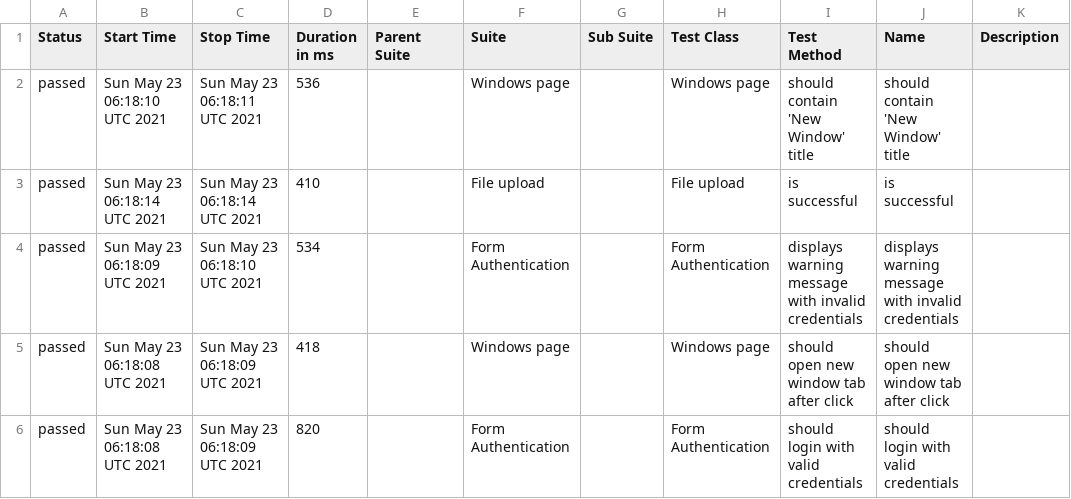
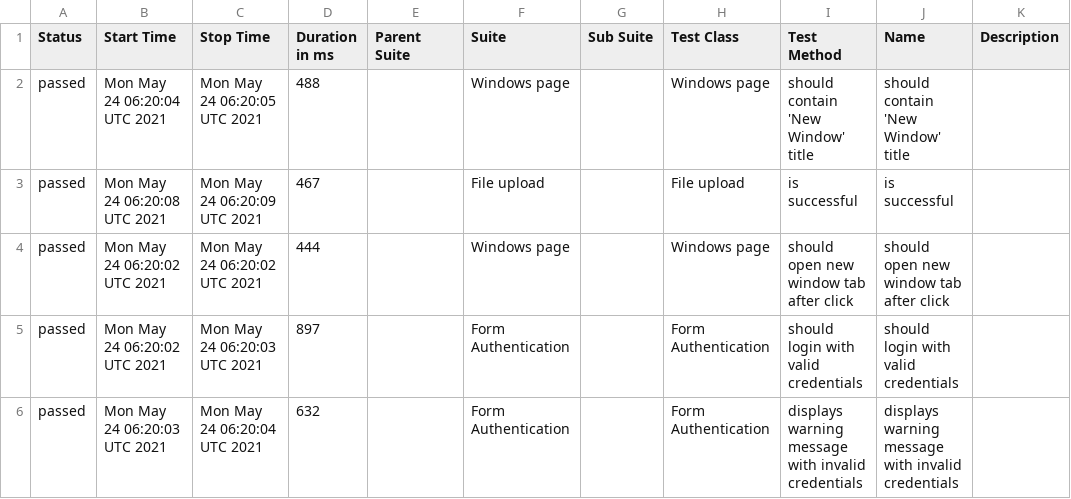
Before and after one commit to isandratskiy/webdriverio5-typescript-draft, a CSV file: data/suites.csv, drawn as a sheet.

```diff
--- a/data/suites.csv
+++ b/data/suites.csv
@@ -1,6 +1,6 @@
 "Status","Start Time","Stop Time","Duration in ms","Parent Suite","Suite","Sub Suite","Test Class","Test Method","Name","Description"
-"passed","Sun May 23 06:18:10 UTC 2021","Sun May 23 06:18:11 UTC 2021","536","","Windows page","","Windows page","should contain 'New Window' title","should contain 'New Window' title",""
-"passed","Sun May 23 06:18:14 UTC 2021","Sun May 23 06:18:14 UTC 2021","410","","File upload","","File upload","is successful","is successful",""
-"passed","Sun May 23 06:18:09 UTC 2021","Sun May 23 06:18:10 UTC 2021","534","","Form Authentication","","Form Authentication","displays warning message with invalid credentials","displays warning message with invalid credentials",""
-"passed","Sun May 23 06:18:08 UTC 2021","Sun May 23 06:18:09 UTC 2021","418","","Windows page","","Windows page","should open new window tab after click","should open new window tab after click",""
-"passed","Sun May 23 06:18:08 UTC 2021","Sun May 23 06:18:09 UTC 2021","820","","Form Authentication","","Form Authentication","should login with valid credentials","should login with valid credentials",""
+"passed","Mon May 24 06:20:04 UTC 2021","Mon May 24 06:20:05 UTC 2021","488","","Windows page","","Windows page","should contain 'New Window' title","should contain 'New Window' title",""
+"passed","Mon May 24 06:20:08 UTC 2021","Mon May 24 06:20:09 UTC 2021","467","","File upload","","File upload","is successful","is successful",""
+"passed","Mon May 24 06:20:02 UTC 2021","Mon May 24 06:20:02 UTC 2021","444","","Windows page","","Windows page","should open new window tab after click","should open new window tab after click",""
+"passed","Mon May 24 06:20:02 UTC 2021","Mon May 24 06:20:03 UTC 2021","897","","Form Authentication","","Form Authentication","should login with valid credentials","should login with valid credentials",""
+"passed","Mon May 24 06:20:03 UTC 2021","Mon May 24 06:20:04 UTC 2021","632","","Form Authentication","","Form Authentication","displays warning message with invalid credentials","displays warning message with invalid credentials",""
```
Also changed, not shown: 18 other files.
